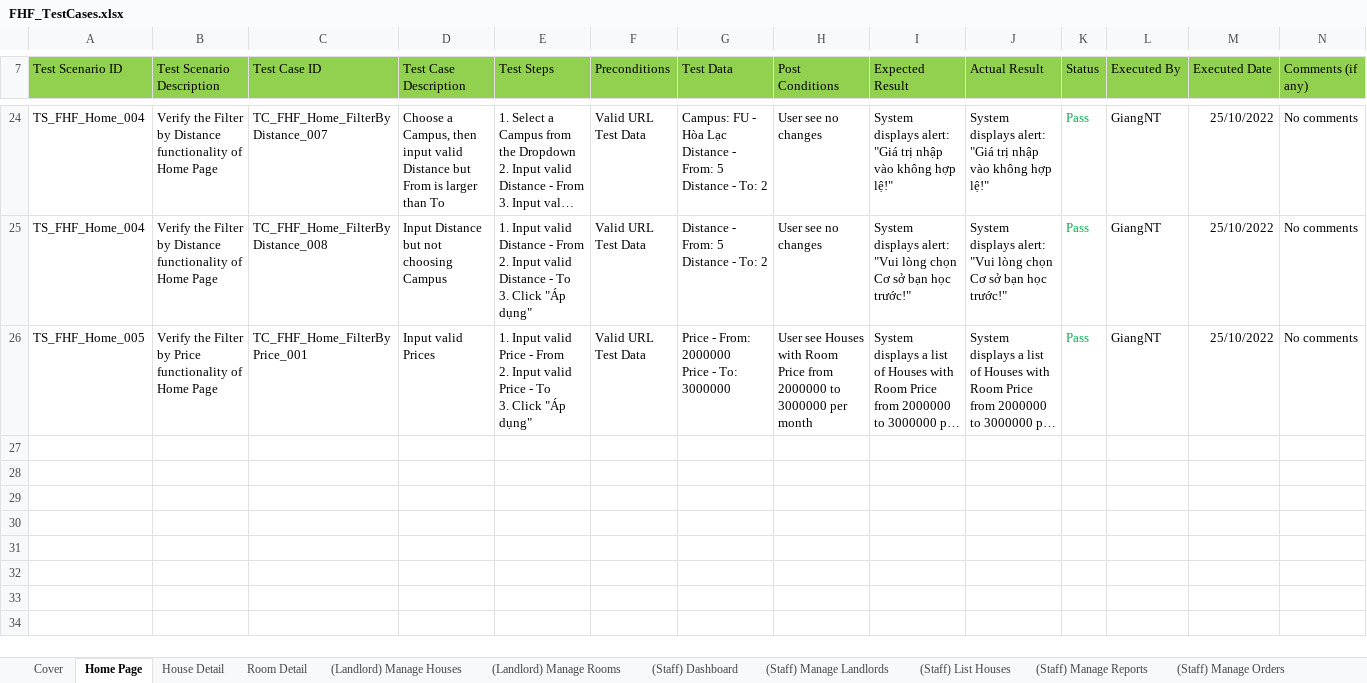
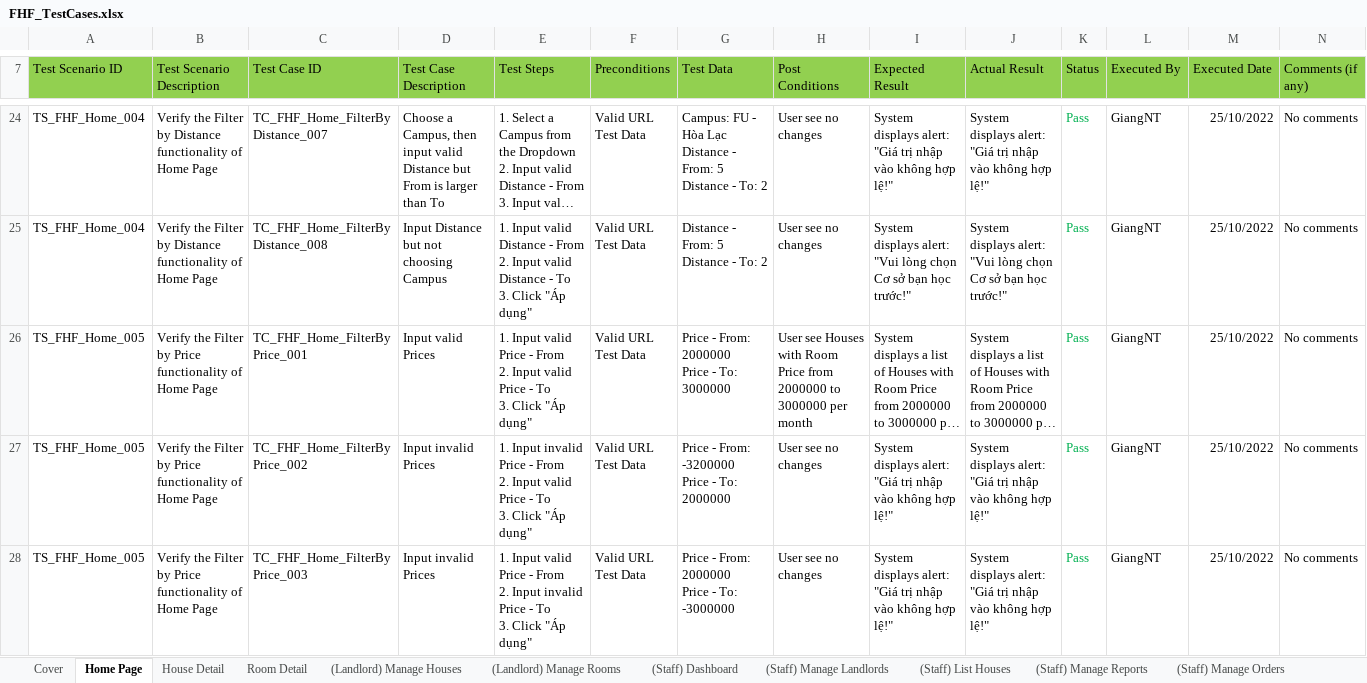
Before and after one commit to nguyenthegiang/fu-house-finder, an Excel workbook: Documentation/FHF_TestCases.xlsx, sheet Home Page, drawn as a sheet; only a part is shown, gaps mark what is left out; long unchanged cells end in …; values as stored, in another font and other column widths than the file's, no borders; ↵ is a line break in a cell; the diff covers the shown part only; the diff names each change by its address in the sheet, - before the commit and + after, or states it on an @@ line.

Commit message:
[Document] Integration test
Filter by Price

```diff
--- a/Documentation/FHF_TestCases.xlsx (sheet Home Page)
+++ b/Documentation/FHF_TestCases.xlsx (sheet Home Page)
+row 27: TS_FHF_Home_005 | Verify the Filter by Price functionality of Home Page | TC_FHF_Home_FilterByPrice_002 | Input invalid Prices | 1. Input invalid Price - From ↵ 2. Input valid Price - To ↵ 3. Click "Áp dụng" | Valid URL ↵ Test Data | Price - From: -3200000 ↵ Price - To: 2000000 | User see no changes | System displays alert: "Giá trị nhập vào không hợp lệ!" | System displays alert: "Giá trị nhập vào không hợp lệ!" | Pass | GiangNT | 25/10/2022 | No comments
+row 28: TS_FHF_Home_005 | Verify the Filter by Price functionality of Home Page | TC_FHF_Home_FilterByPrice_003 | Input invalid Prices | 1. Input valid Price - From ↵ 2. Input invalid Price - To ↵ 3. Click "Áp dụng" | Valid URL ↵ Test Data | Price - From: 2000000 ↵ Price - To: -3000000 | User see no changes | System displays alert: "Giá trị nhập vào không hợp lệ!" | System displays alert: "Giá trị nhập vào không hợp lệ!" | Pass | GiangNT | 25/10/2022 | No comments
```
Also changed, not shown: 2 added rows and 1 edited cell elsewhere in this sheet.
